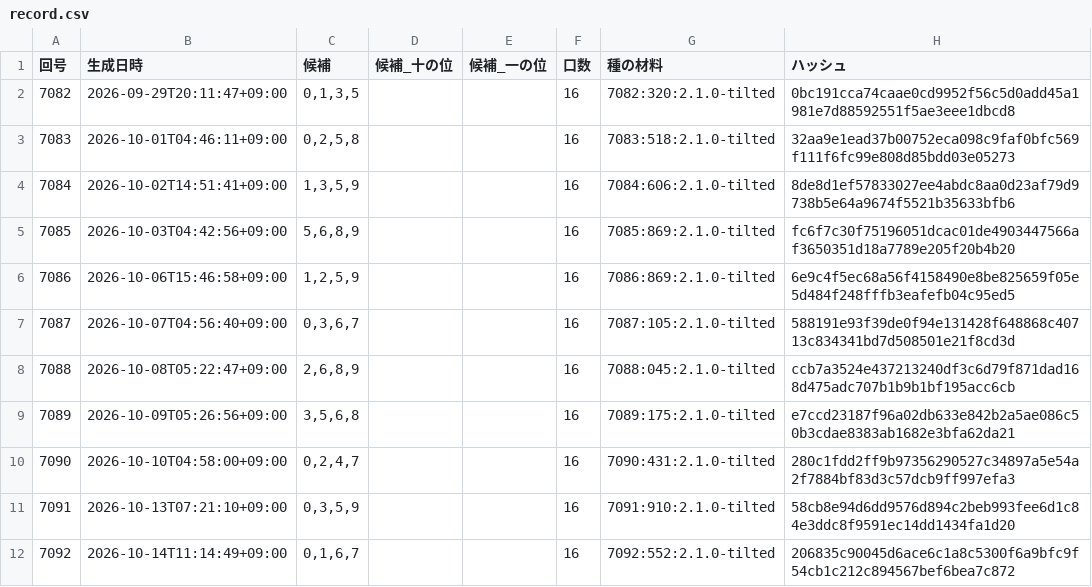
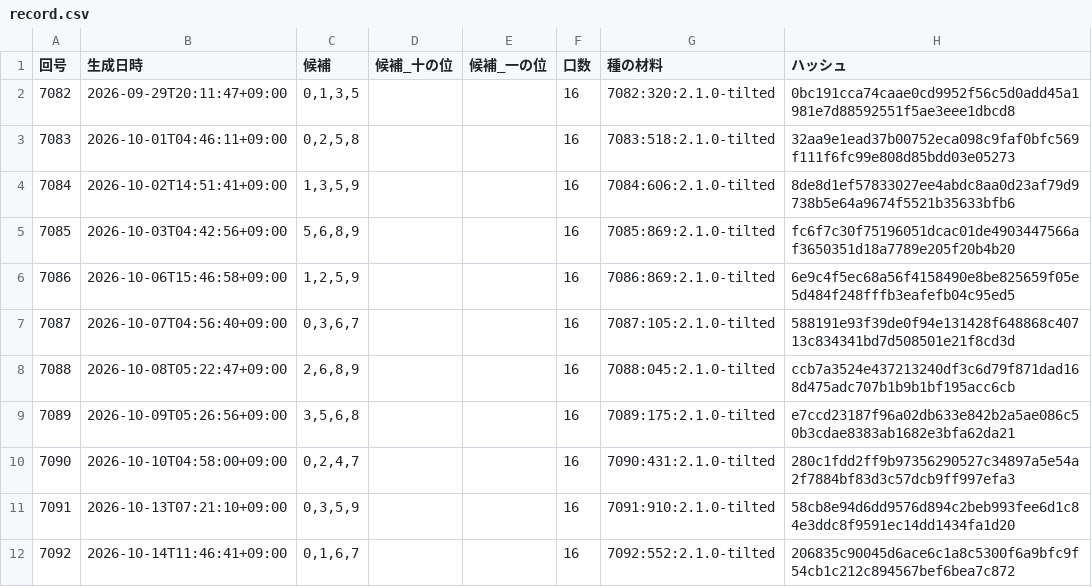
Before and after one commit to webzeney/numbers3, a CSV file: data/record.csv, drawn as a sheet; only a part is shown; the diff names each change by its address in the sheet, - before the commit and + after, or states it on an @@ line.

```diff
--- a/data/record.csv
+++ b/data/record.csv
-B12 (生成日時): 2026-10-14T11:14:49+09:00
+B12 (生成日時): 2026-10-14T11:46:41+09:00
```
Also changed, not shown: 5 other files.
